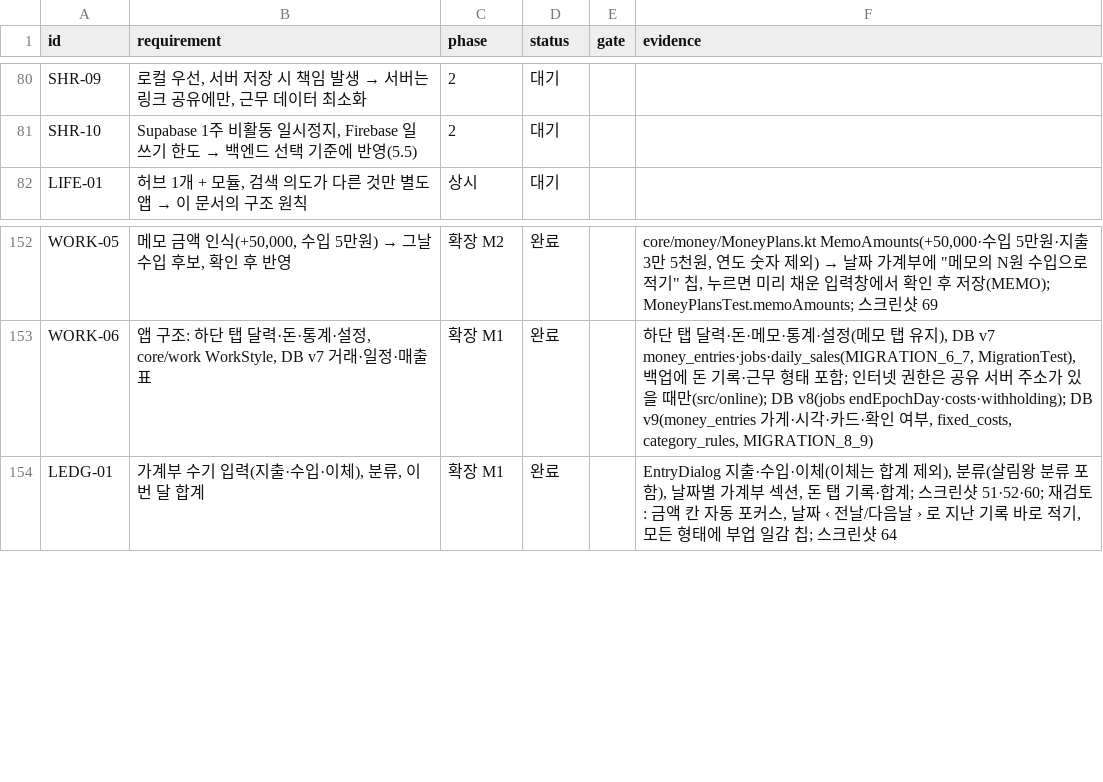
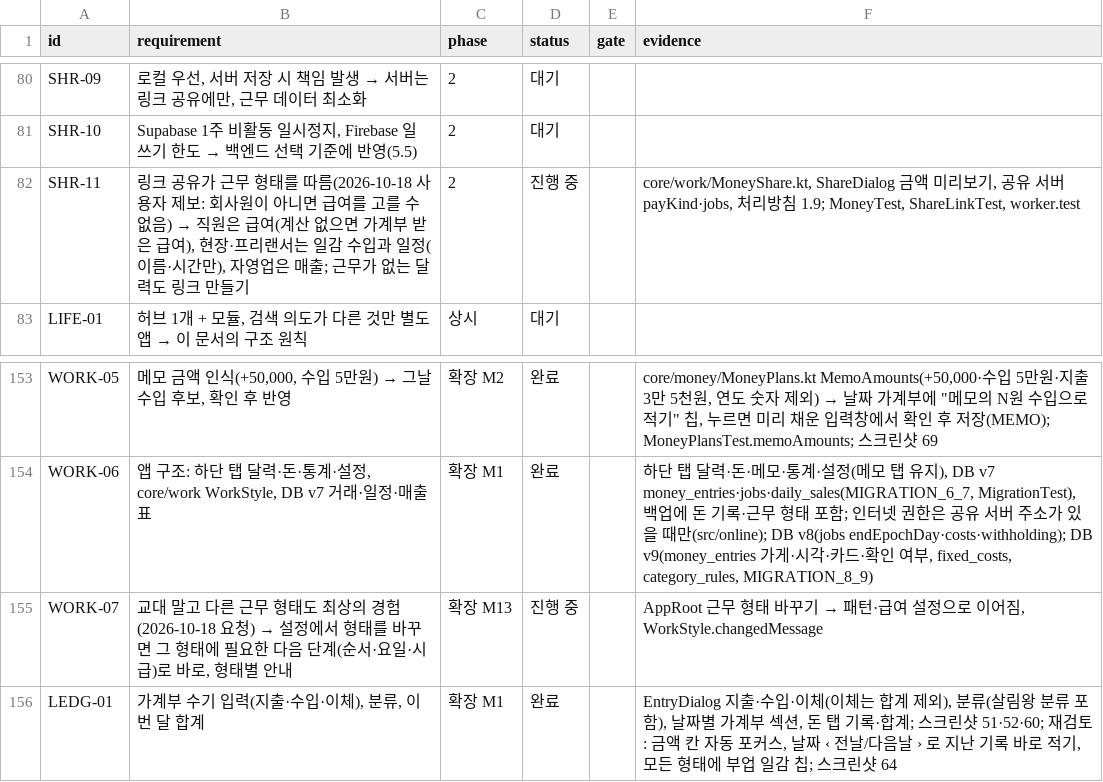
Before and after one commit to YWJMoney/-, a CSV file: shift-calendar-app/docs/tracker.csv, drawn as a sheet; only a part is shown, gaps mark what is left out; the diff names each change by its address in the sheet, - before the commit and + after, or states it on an @@ line.

```diff
--- a/shift-calendar-app/docs/tracker.csv
+++ b/shift-calendar-app/docs/tracker.csv
+row 82: SHR-11 | 링크 공유가 근무 형태를 따름(2026-10-18 사용자 제보: 회사원이 아니면 급여를 고를 수 없음) → 직원은 급여(계산 없으면 가계부 받은 급여), 현장·프리랜서는 일감 수입과 일정(이름·시간만), 자영업은 매출; 근무가 없는 달력도 링크 만들기 | 2 | 진행 중 |  | core/work/MoneyShare.kt, ShareDialog 금액 미리보기, 공유 서버 payKind·jobs, 처리방침 1.9; MoneyTest, ShareLinkTest, worker.test
+row 155: WORK-07 | 교대 말고 다른 근무 형태도 최상의 경험(2026-10-18 요청) → 설정에서 형태를 바꾸면 그 형태에 필요한 다음 단계(순서·요일·시급)로 바로, 형태별 안내 | 확장 M13 | 진행 중 |  | AppRoot 근무 형태 바꾸기 → 패턴·급여 설정으로 이어짐, WorkStyle.changedMessage
```
Also changed, not shown: 16 other files.
